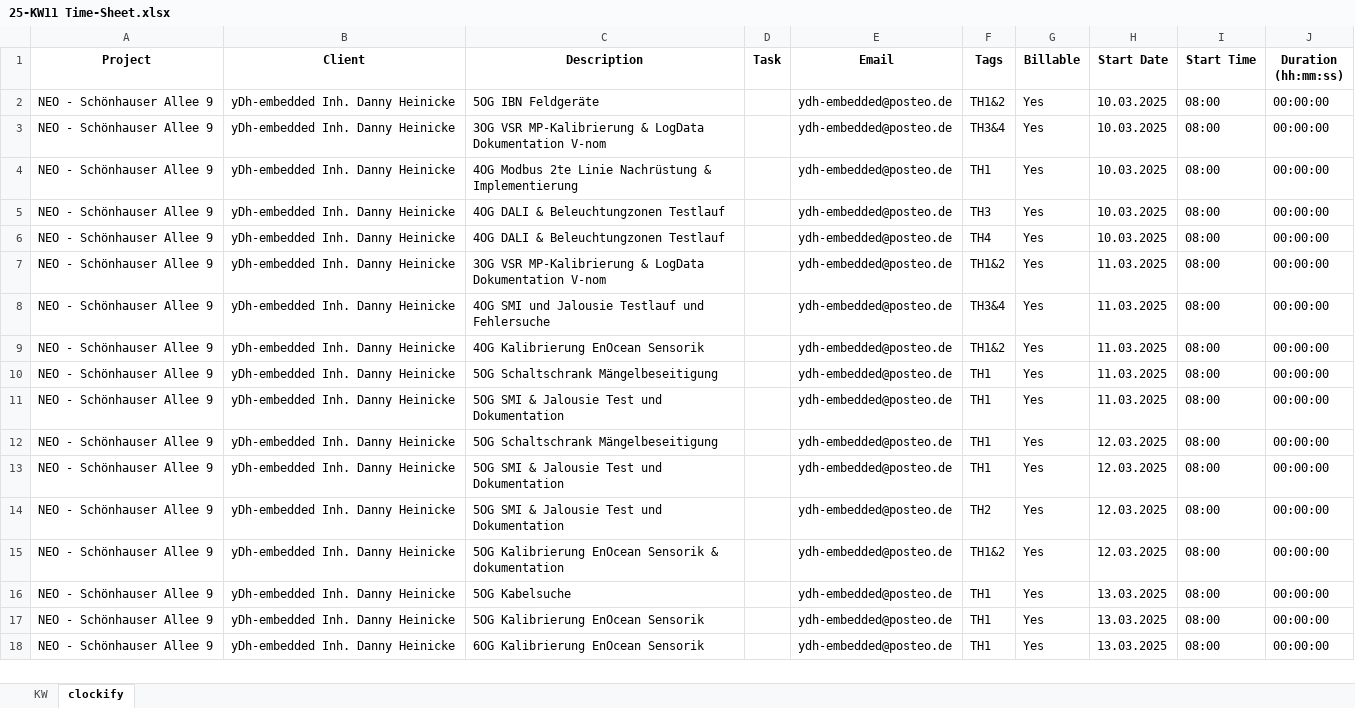
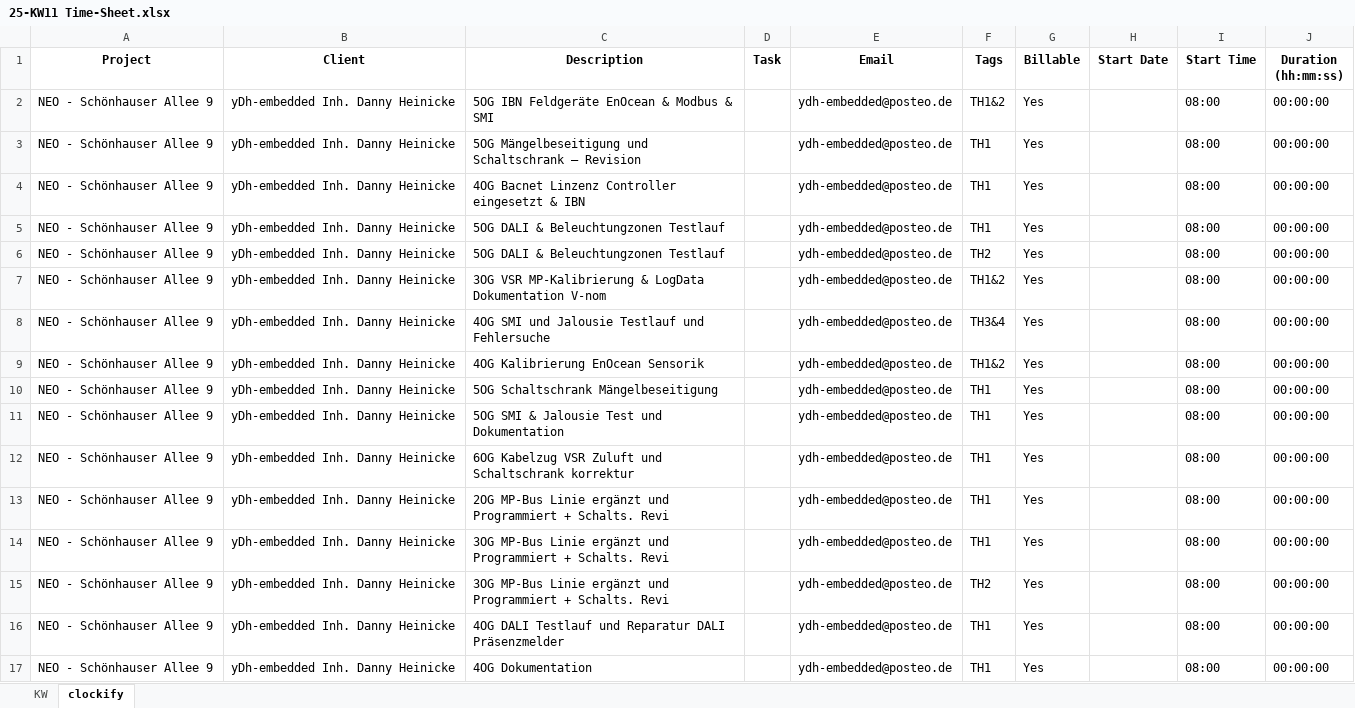
Before and after one commit to ydh-embedded/clockify_suite_arch, an Excel workbook: ods/25-KW11 Time-Sheet.xlsx, sheet clockify, drawn as a sheet; values as stored, in another font and other column widths than the file's, no borders; removed rows and columns are numbered as before the commit, all else as after; the diff names each change by its address in the sheet, - before the commit and + after, or states it on an @@ line.

```diff
--- a/ods/25-KW11 Time-Sheet.xlsx (sheet clockify)
+++ b/ods/25-KW11 Time-Sheet.xlsx (sheet clockify)
-C2 (Description): 5OG IBN Feldgeräte
+C2 (Description): 5OG IBN Feldgeräte EnOcean & Modbus & SMI
-H2:H6 (Start Date): 10.03.2025
+H2:H6 (Start Date): (empty)
-C3 (Description): 3OG VSR MP-Kalibrierung & LogData Dokumentation V-nom
+C3 (Description): 5OG Mängelbeseitigung und Schaltschrank – Revision
-F3 (Tags): TH3&4
+F3 (Tags): TH1
-C4 (Description): 4OG Modbus 2te Linie Nachrüstung & Implementierung
+C4 (Description): 4OG Bacnet Linzenz Controller eingesetzt & IBN
-C5:C6 (Description): 4OG DALI & Beleuchtungzonen Testlauf
+C5:C6 (Description): 5OG DALI & Beleuchtungzonen Testlauf
-F5 (Tags): TH3
+F5 (Tags): TH1
-F6 (Tags): TH4
+F6 (Tags): TH2
-H7:H11 (Start Date): 11.03.2025
+H7:H11 (Start Date): (empty)
-C12 (Description): 5OG Schaltschrank Mängelbeseitigung
+C12 (Description): 6OG Kabelzug VSR Zuluft und Schaltschrank korrektur
-H12:H15 (Start Date): 12.03.2025
+H12:H15 (Start Date): (empty)
-C13 (Description): 5OG SMI & Jalousie Test und Dokumentation
+C13 (Description): 2OG MP-Bus Linie ergänzt und Programmiert + Schalts. Revi
-C14 (Description): 5OG SMI & Jalousie Test und Dokumentation
+C14 (Description): 3OG MP-Bus Linie ergänzt und Programmiert + Schalts. Revi
-F14 (Tags): TH2
+F14 (Tags): TH1
-C15 (Description): 5OG Kalibrierung EnOcean Sensorik & dokumentation
+C15 (Description): 3OG MP-Bus Linie ergänzt und Programmiert + Schalts. Revi
-F15 (Tags): TH1&2
+F15 (Tags): TH2
-row 16: NEO - Schönhauser Allee 9 | yDh-embedded Inh. Danny Heinicke | 5OG Kabelsuche |  | ydh-embedded@posteo.de | TH1 | Yes | 13.03.2025 | 08:00 | 00:00:00
-C16 (Description): 5OG Kalibrierung EnOcean Sensorik
+C16 (Description): 4OG DALI Testlauf und Reparatur DALI Präsenzmelder
-H16:H17 (Start Date): 13.03.2025
+H16:H17 (Start Date): (empty)
-C17 (Description): 6OG Kalibrierung EnOcean Sensorik
+C17 (Description): 4OG Dokumentation
```
Also changed, not shown: sheet KW, 2007-xlsx/25-KW11 Time-Sheet.xlsx, ods/25-KW09 Time-Sheet.xlsx, 43 other files.
